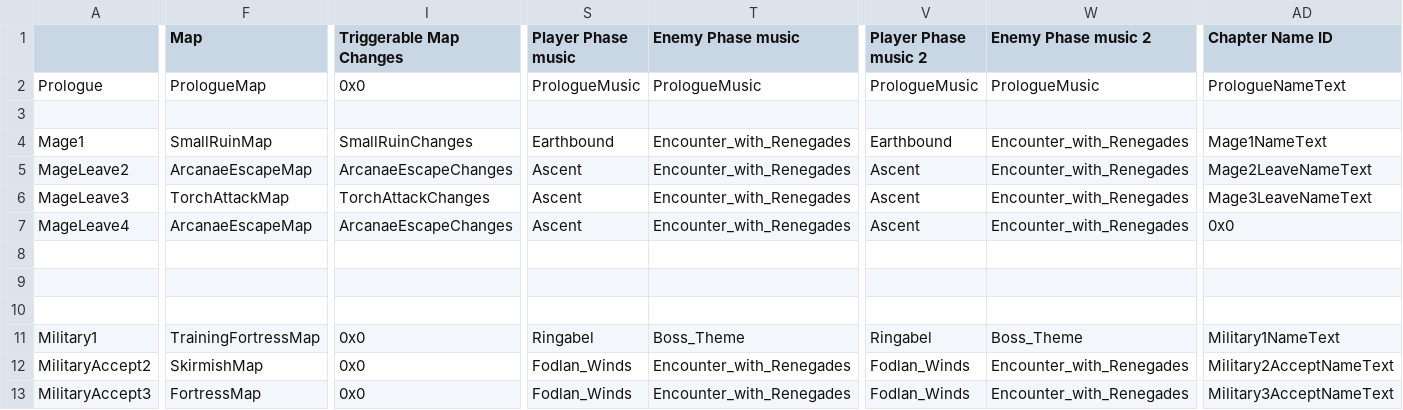
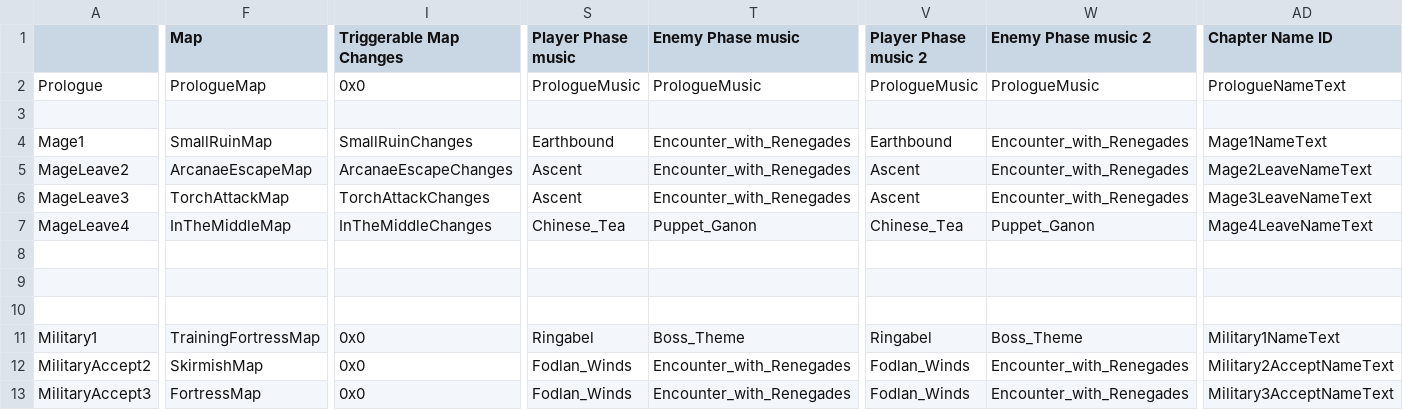
Before and after one commit to Snakey11/Legends-of-Avenir, a CSV file: CSV/Tables/ChapterData/ChapterDataTable.csv, drawn as a sheet; only a part is shown, gaps mark what is left out; the diff covers the shown part only; the diff names each change by its address in the sheet, - before the commit and + after, or states it on an @@ line.

Commit message:
Lotsa mage 4 work

```diff
--- a/CSV/Tables/ChapterData/ChapterDataTable.csv
+++ b/CSV/Tables/ChapterData/ChapterDataTable.csv
-F7 (Map): ArcanaeEscapeMap
+F7 (Map): InTheMiddleMap
-I7 (Triggerable Map Changes): ArcanaeEscapeChanges
+I7 (Triggerable Map Changes): InTheMiddleChanges
-S7 (Player Phase music): Ascent
+S7 (Player Phase music): Chinese_Tea
-T7 (Enemy Phase music): Encounter_with_Renegades
+T7 (Enemy Phase music): Puppet_Ganon
-V7 (Player Phase music 2): Ascent
+V7 (Player Phase music 2): Chinese_Tea
-W7 (Enemy Phase music 2): Encounter_with_Renegades
+W7 (Enemy Phase music 2): Puppet_Ganon
-AD7 (Chapter Name ID): 0x0
+AD7 (Chapter Name ID): Mage4LeaveNameText
```
Also changed, not shown: 3 edited cells elsewhere in this file, 10 other files.
